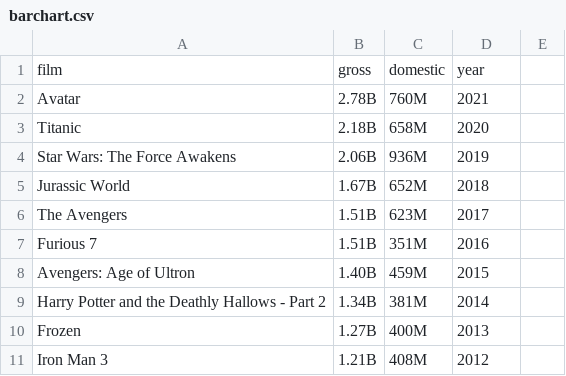
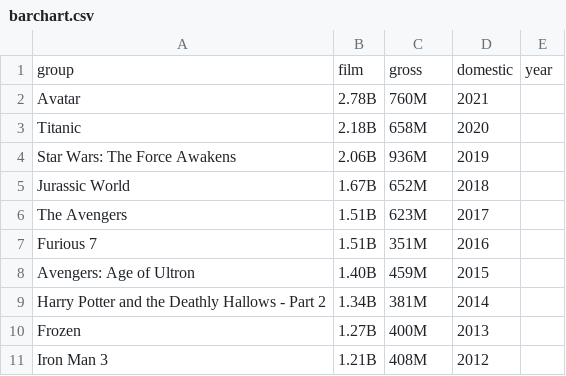
Before and after one commit to laniasepsutisna/dataset, a CSV file: barchart.csv, drawn as a sheet; removed rows and columns are numbered as before the commit, all else as after; the diff names each change by its address in the sheet, - before the commit and + after, or states it on an @@ line.

Commit message:
update

```diff
--- a/barchart.csv
+++ b/barchart.csv
-row 1: film | gross | domestic | year
+row 1: group | film | gross | domestic | year
```
